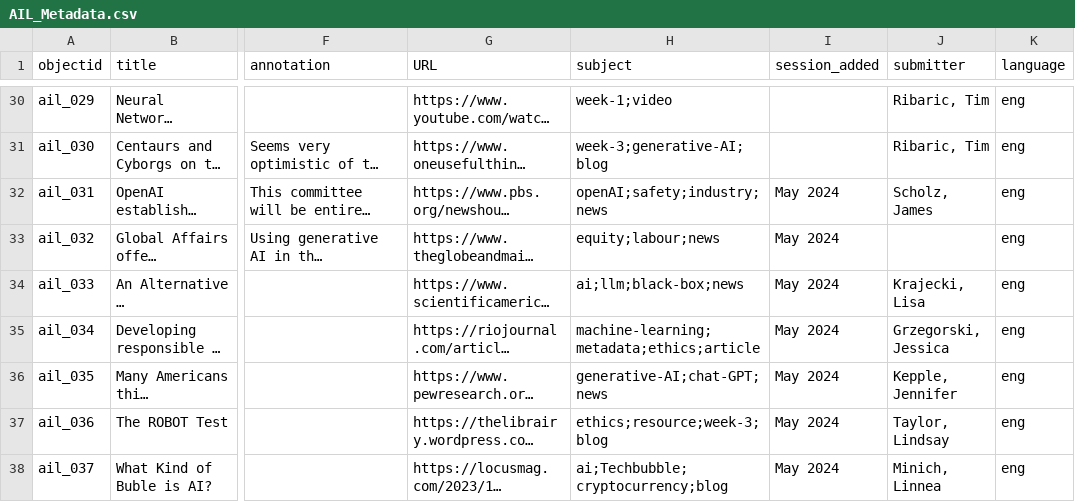
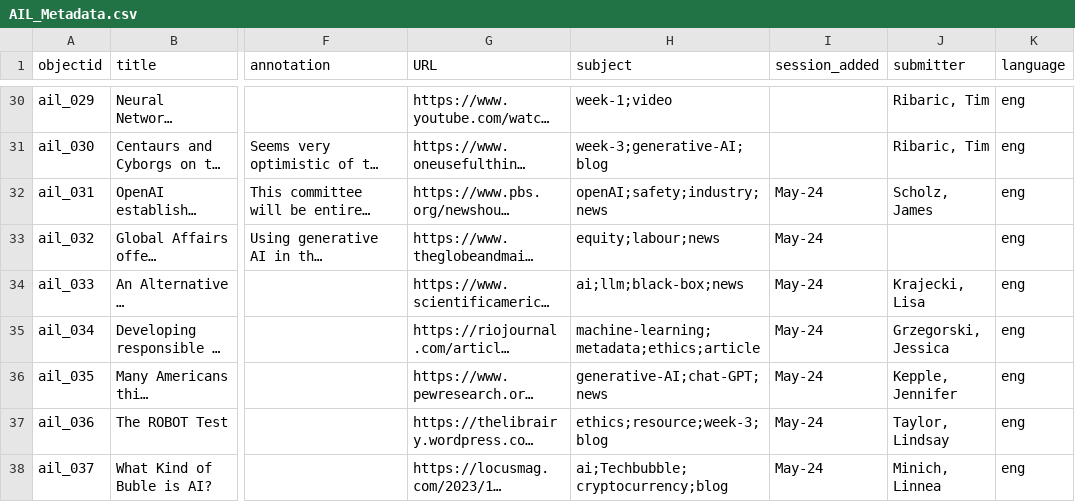
Before and after one commit to elibtronic/AIL_Database, a CSV file: _data/AIL_Metadata.csv, drawn as a sheet; only a part is shown, gaps mark what is left out; long unchanged cells end in …; the diff covers the shown part only; the diff names each change by its address in the sheet, - before the commit and + after, or states it on an @@ line.

```diff
--- a/_data/AIL_Metadata.csv
+++ b/_data/AIL_Metadata.csv
-I32:I38 (session_added): May 2024
+I32:I38 (session_added): May-24
```
Also changed, not shown: 18 edited cells elsewhere in this file.
